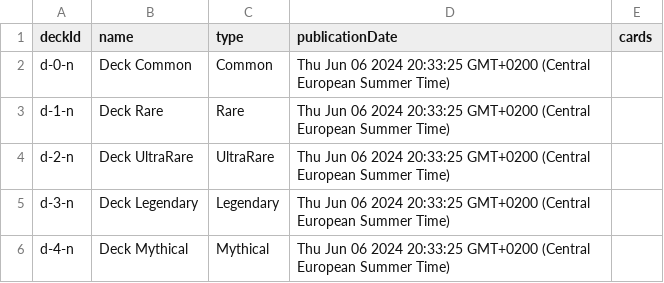
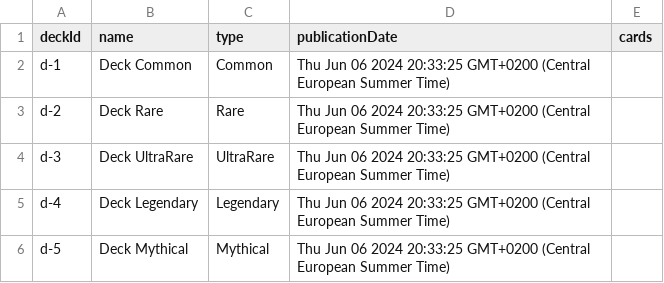
Before and after one commit to paulasuarezp/BidMonUniverse, a CSV file: restapi/data/decks_data.csv, drawn as a sheet.

```diff
--- a/restapi/data/decks_data.csv
+++ b/restapi/data/decks_data.csv
@@ -1,6 +1,6 @@
 deckId;name;type;publicationDate;cards
-d-0-n;Deck Common;Common;Thu Jun 06 2024 20:33:25 GMT+0200 (Central European Summer Time);
-d-1-n;Deck Rare;Rare;Thu Jun 06 2024 20:33:25 GMT+0200 (Central European Summer Time);
-d-2-n;Deck UltraRare;UltraRare;Thu Jun 06 2024 20:33:25 GMT+0200 (Central European Summer Time);
-d-3-n;Deck Legendary;Legendary;Thu Jun 06 2024 20:33:25 GMT+0200 (Central European Summer Time);
-d-4-n;Deck Mythical;Mythical;Thu Jun 06 2024 20:33:25 GMT+0200 (Central European Summer Time);
+d-1;Deck Common;Common;Thu Jun 06 2024 20:33:25 GMT+0200 (Central European Summer Time);
+d-2;Deck Rare;Rare;Thu Jun 06 2024 20:33:25 GMT+0200 (Central European Summer Time);
+d-3;Deck UltraRare;UltraRare;Thu Jun 06 2024 20:33:25 GMT+0200 (Central European Summer Time);
+d-4;Deck Legendary;Legendary;Thu Jun 06 2024 20:33:25 GMT+0200 (Central European Summer Time);
+d-5;Deck Mythical;Mythical;Thu Jun 06 2024 20:33:25 GMT+0200 (Central European Summer Time);
```
Also changed, not shown: 5 other files.
